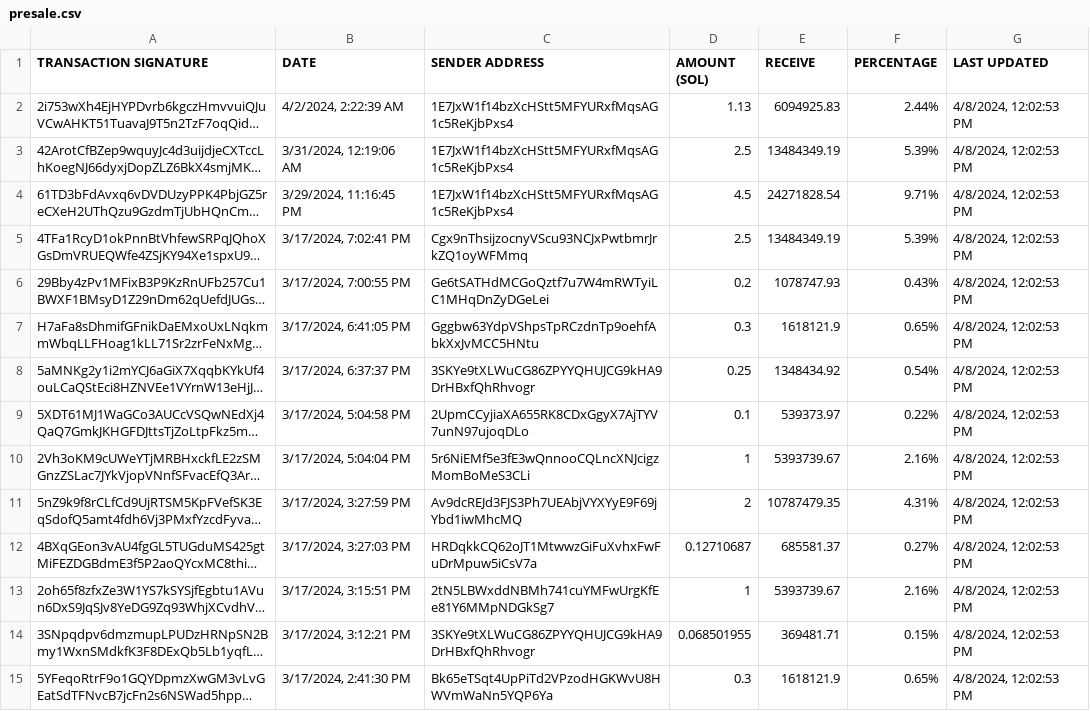
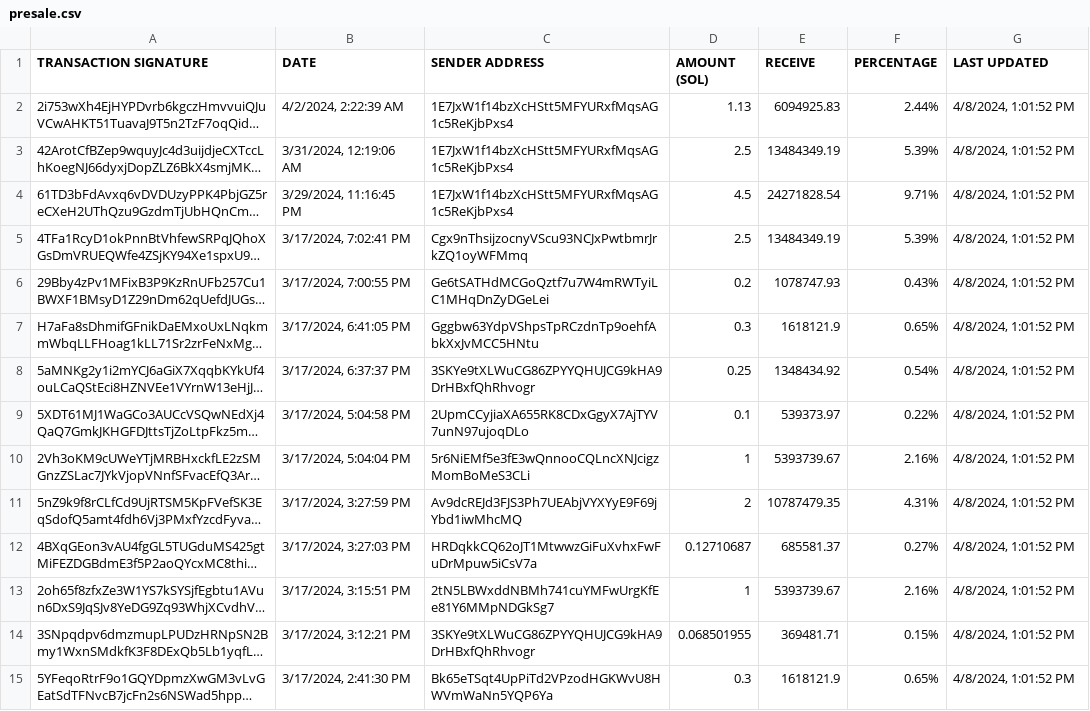
Before and after one commit to brorogans/bleu, a CSV file: presale.csv, drawn as a sheet; only a part is shown; long unchanged cells end in …; the diff covers the shown part only; the diff names each change by its address in the sheet, - before the commit and + after, or states it on an @@ line.

Commit message:
Update from https://github.com/brorogans/presale/commit/409faa6c91279949389dcdede155839ee4d05507

```diff
--- a/presale.csv
+++ b/presale.csv
-G2:G15 (LAST UPDATED): 4/8/2024, 12:02:53 PM
+G2:G15 (LAST UPDATED): 4/8/2024, 1:01:52 PM
```
Also changed, not shown: 40 edited cells elsewhere in this file.
